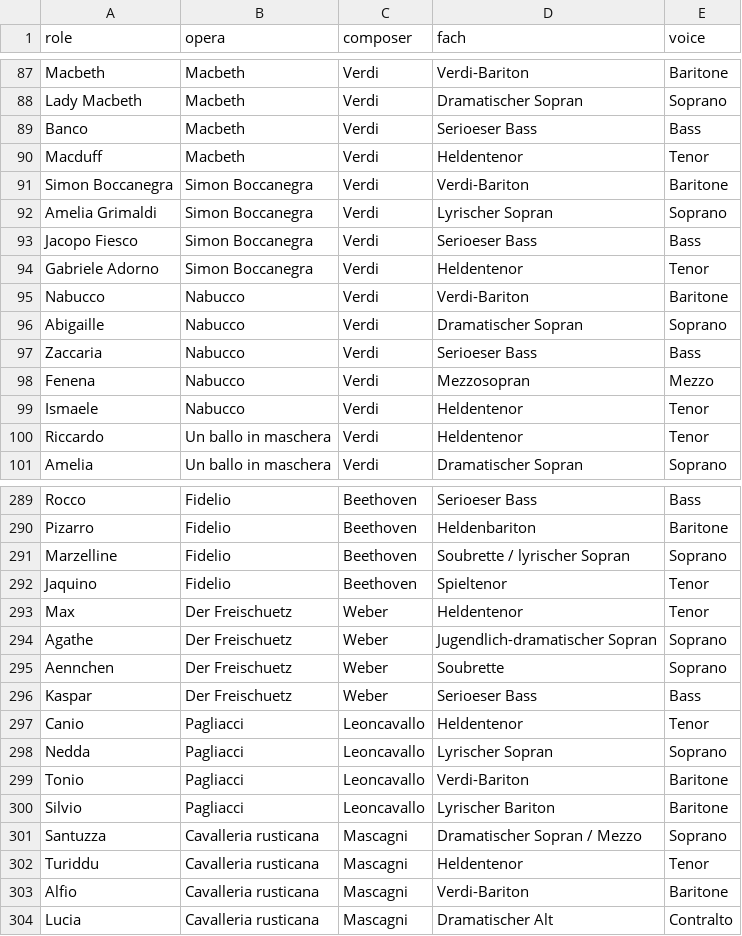
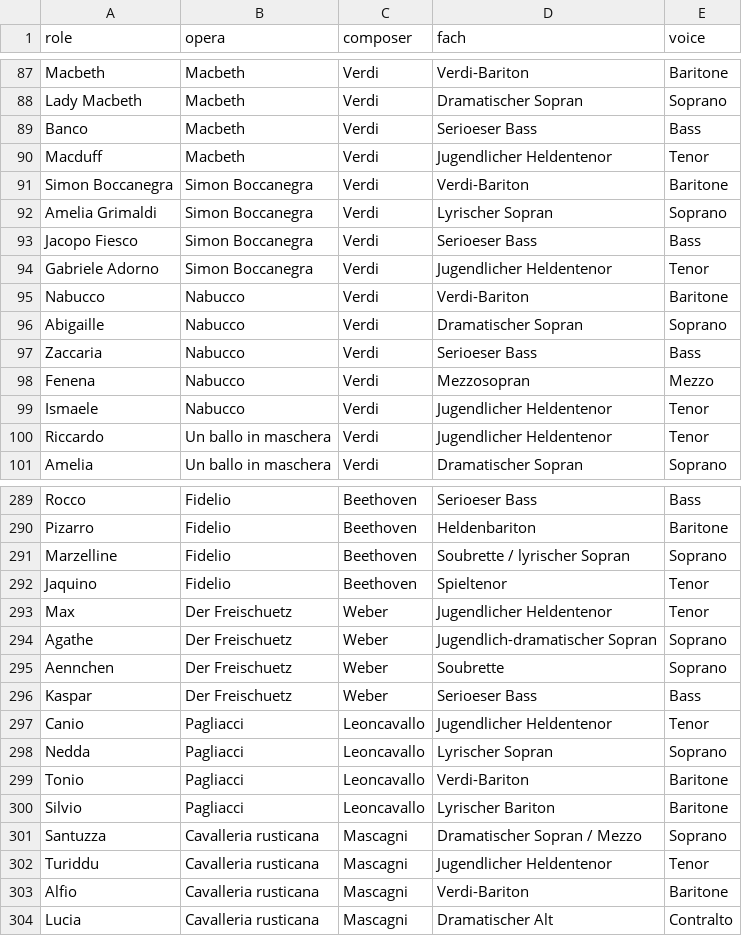
Before and after one commit to will-diggle/Opera-Scraper, a CSV file: fach.csv, drawn as a sheet; only a part is shown, gaps mark what is left out; the diff covers the shown part only.

```diff
--- a/fach.csv
+++ b/fach.csv
@@ -89,3 +89,3 @@ Lady Macbeth,Macbeth,Verdi,Dramatischer Sopran,Soprano
 Banco,Macbeth,Verdi,Serioeser Bass,Bass
-Macduff,Macbeth,Verdi,Heldentenor,Tenor
+Macduff,Macbeth,Verdi,Jugendlicher Heldentenor,Tenor
 Simon Boccanegra,Simon Boccanegra,Verdi,Verdi-Bariton,Baritone
@@ -93,3 +93,3 @@ Amelia Grimaldi,Simon Boccanegra,Verdi,Lyrischer Sopran,Soprano
 Jacopo Fiesco,Simon Boccanegra,Verdi,Serioeser Bass,Bass
-Gabriele Adorno,Simon Boccanegra,Verdi,Heldentenor,Tenor
+Gabriele Adorno,Simon Boccanegra,Verdi,Jugendlicher Heldentenor,Tenor
 Nabucco,Nabucco,Verdi,Verdi-Bariton,Baritone
@@ -98,4 +98,4 @@ Zaccaria,Nabucco,Verdi,Serioeser Bass,Bass
 Fenena,Nabucco,Verdi,Mezzosopran,Mezzo
-Ismaele,Nabucco,Verdi,Heldentenor,Tenor
-Riccardo,Un ballo in maschera,Verdi,Heldentenor,Tenor
+Ismaele,Nabucco,Verdi,Jugendlicher Heldentenor,Tenor
+Riccardo,Un ballo in maschera,Verdi,Jugendlicher Heldentenor,Tenor
 Amelia,Un ballo in maschera,Verdi,Dramatischer Sopran,Soprano
@@ -292,3 +292,3 @@ Marzelline,Fidelio,Beethoven,Soubrette / lyrischer Sopran,Soprano
 Jaquino,Fidelio,Beethoven,Spieltenor,Tenor
-Max,Der Freischuetz,Weber,Heldentenor,Tenor
+Max,Der Freischuetz,Weber,Jugendlicher Heldentenor,Tenor
 Agathe,Der Freischuetz,Weber,Jugendlich-dramatischer Sopran,Soprano
@@ -296,3 +296,3 @@ Aennchen,Der Freischuetz,Weber,Soubrette,Soprano
 Kaspar,Der Freischuetz,Weber,Serioeser Bass,Bass
-Canio,Pagliacci,Leoncavallo,Heldentenor,Tenor
+Canio,Pagliacci,Leoncavallo,Jugendlicher Heldentenor,Tenor
 Nedda,Pagliacci,Leoncavallo,Lyrischer Sopran,Soprano
@@ -301,3 +301,3 @@ Silvio,Pagliacci,Leoncavallo,Lyrischer Bariton,Baritone
 Santuzza,Cavalleria rusticana,Mascagni,Dramatischer Sopran / Mezzo,Soprano
-Turiddu,Cavalleria rusticana,Mascagni,Heldentenor,Tenor
+Turiddu,Cavalleria rusticana,Mascagni,Jugendlicher Heldentenor,Tenor
 Alfio,Cavalleria rusticana,Mascagni,Verdi-Bariton,Baritone
```
Also changed, not shown: 15 added rows and 16 edited cells elsewhere in this file.
